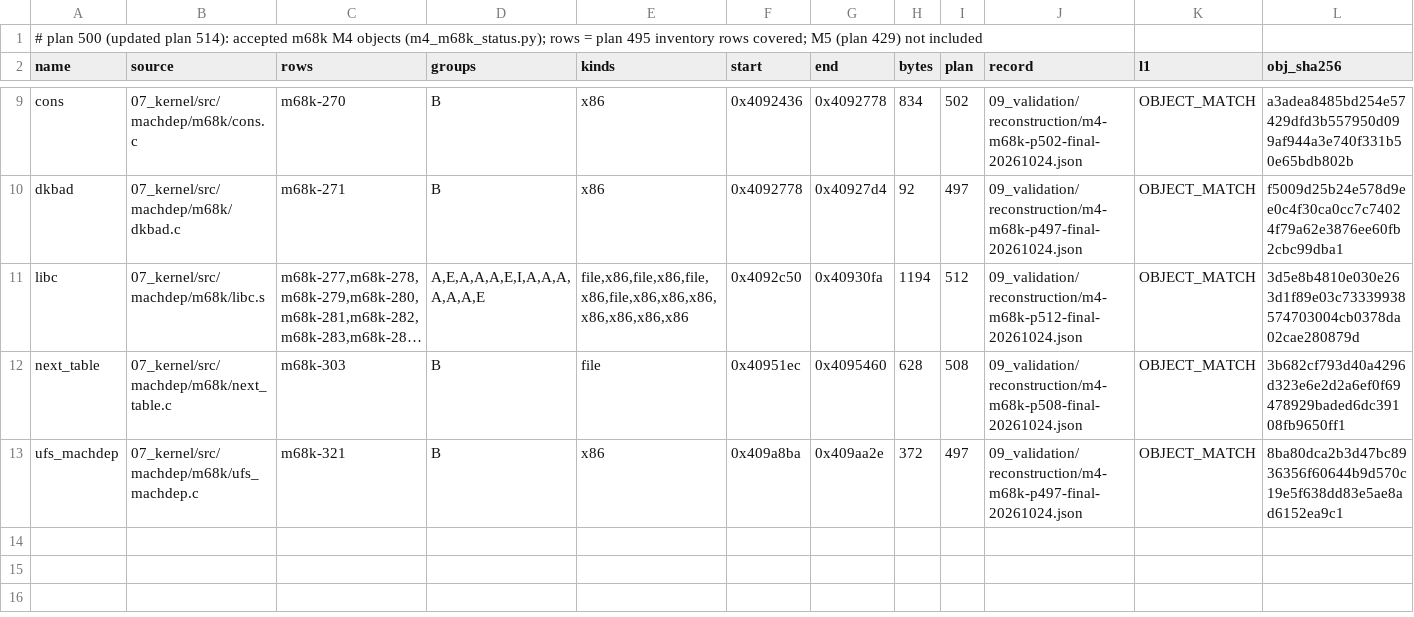
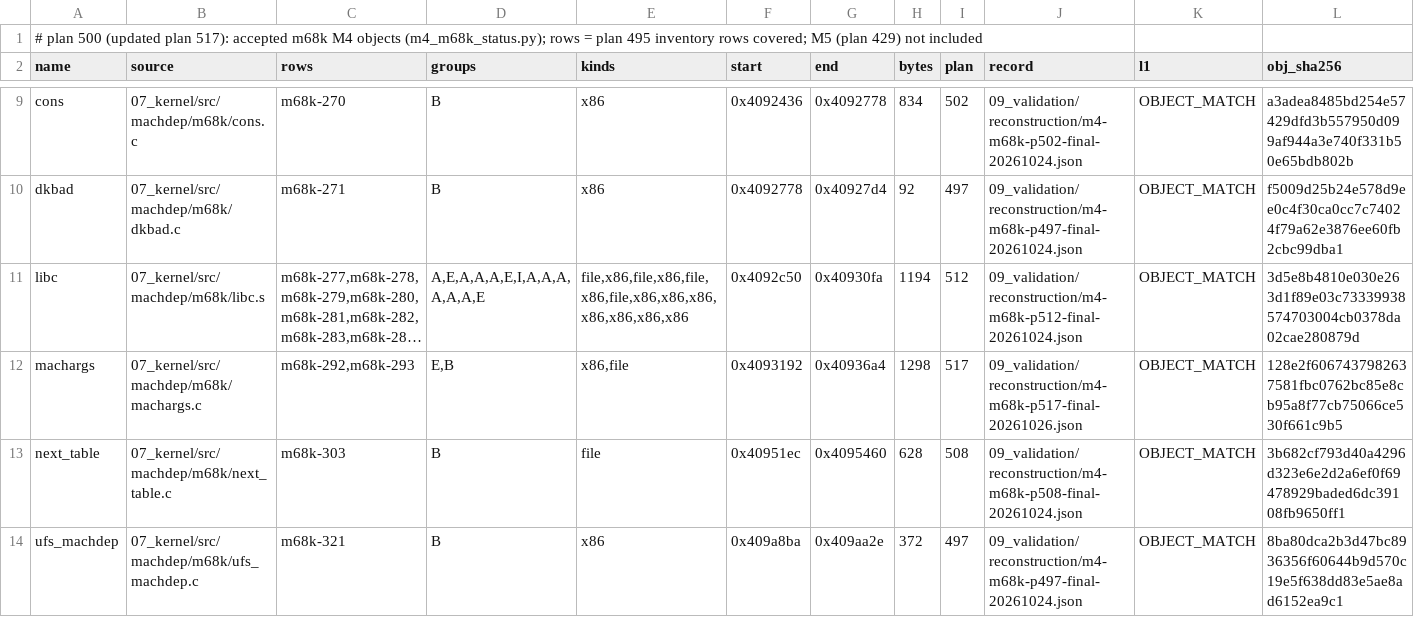
Before and after one commit to onionmixer/openstep-kernel-remade, a TSV file: 06_reconstruction/m68k-m4-status.tsv, drawn as a sheet; only a part is shown, gaps mark what is left out; long unchanged cells end in …; rows hold the shown columns only; the diff names each change by its address in the sheet, - before the commit and + after, or states it on an @@ line.

```diff
--- a/06_reconstruction/m68k-m4-status.tsv
+++ b/06_reconstruction/m68k-m4-status.tsv
-A1 (name): …(updated plan 514): accepted m68k…
+A1 (name): …(updated plan 517): accepted m68k…
+row 12: machargs | 07_kernel/src/machdep/m68k/machargs.c | m68k-292,m68k-293 | E,B | x86,file | 0x4093192 | 0x40936a4 | 1298 | 517 | 09_validation/reconstruction/m4-m68k-p517-final-20261026.json | OBJECT_MATCH | 128e2f6067437982637581fbc0762bc85e8cb95a8f77cb75066ce530f661c9b5
```
Also changed, not shown: 06_reconstruction/config_options-m68k.tsv, 07_kernel/PROVENANCE.tsv, 34 other files.
